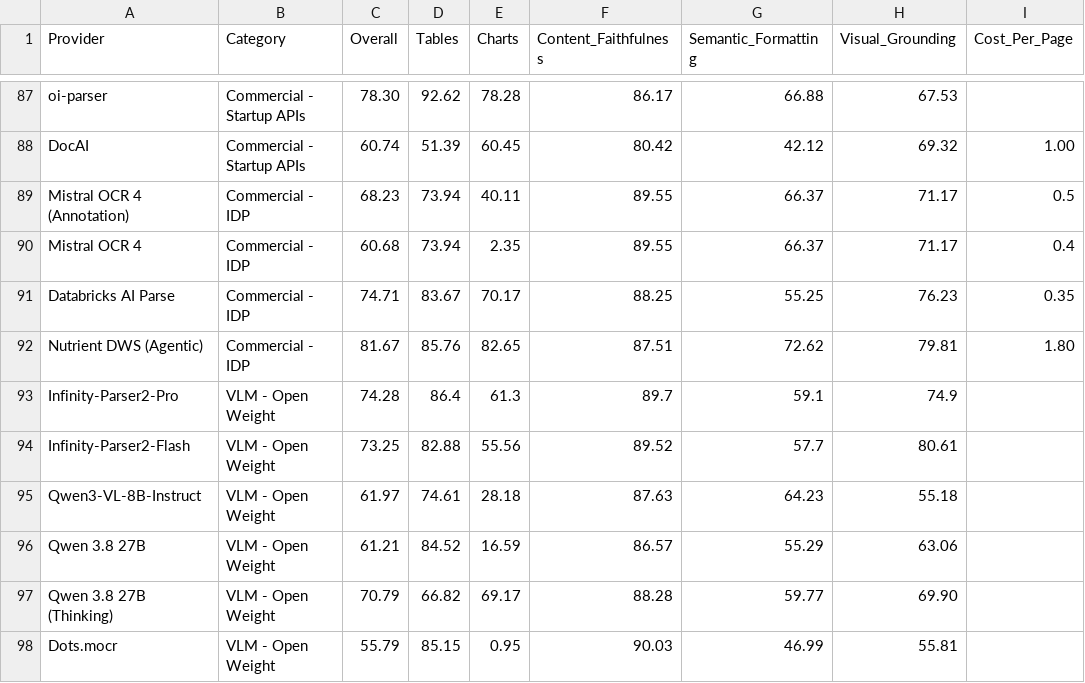
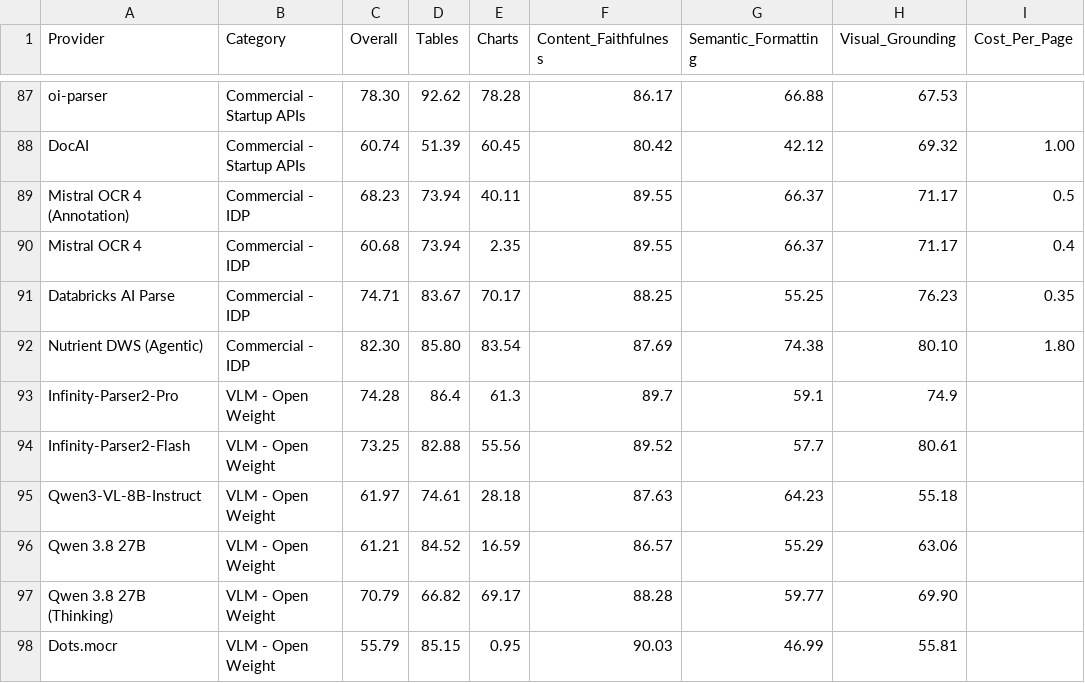
Before and after one commit to PSPDFKit-labs/ParseBench, a CSV file: leaderboard.csv, drawn as a sheet; only a part is shown, gaps mark what is left out; the diff names each change by its address in the sheet, - before the commit and + after, or states it on an @@ line.

```diff
--- a/leaderboard.csv
+++ b/leaderboard.csv
-C92 (Overall): 81.67
+C92 (Overall): 82.30
-D92 (Tables): 85.76
+D92 (Tables): 85.80
-E92 (Charts): 82.65
+E92 (Charts): 83.54
-F92 (Content_Faithfulness): 87.51
+F92 (Content_Faithfulness): 87.69
-G92 (Semantic_Formatting): 72.62
+G92 (Semantic_Formatting): 74.38
-H92 (Visual_Grounding): 79.81
+H92 (Visual_Grounding): 80.10
```
Also changed, not shown: 1 other file.
